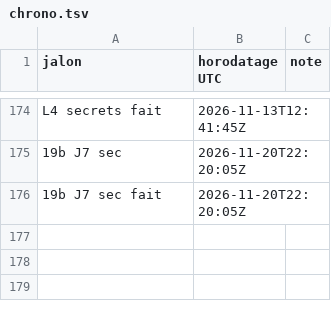
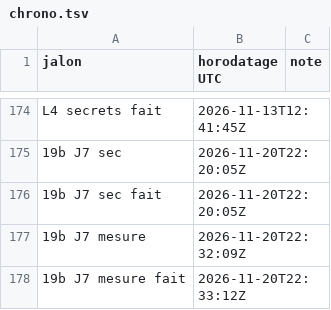
Before and after one commit to gigi206/supply-chain, a TSV file: poc/bricks/19b-journalisation/resultats/chrono.tsv, drawn as a sheet; only a part is shown, gaps mark what is left out; the diff names each change by its address in the sheet, - before the commit and + after, or states it on an @@ line.

```diff
--- a/poc/bricks/19b-journalisation/resultats/chrono.tsv
+++ b/poc/bricks/19b-journalisation/resultats/chrono.tsv
+row 177: 19b J7 mesure | 2026-11-20T22:32:09Z
+row 178: 19b J7 mesure fait | 2026-11-20T22:33:12Z
```
Also changed, not shown: 5 other files.
